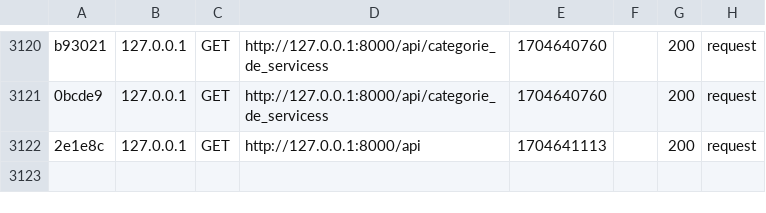
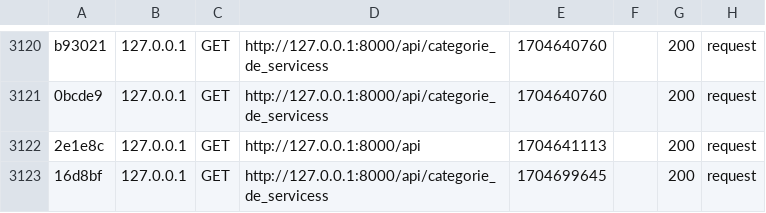
Before and after one commit to RRINKIN/Reseau_Bien_Etre, a CSV file: Reseau_Bien_Etre/var/cache/dev/profiler/index.csv, drawn as a sheet; only a part is shown, gaps mark what is left out.

```diff
--- a/Reseau_Bien_Etre/var/cache/dev/profiler/index.csv
+++ b/Reseau_Bien_Etre/var/cache/dev/profiler/index.csv
@@ -3122 +3122,2 @@ b93021,127.0.0.1,GET,http://127.0.0.1:8000/api/categorie_de_servicess,1704640760
 2e1e8c,127.0.0.1,GET,http://127.0.0.1:8000/api,1704641113,,200,request
+16d8bf,127.0.0.1,GET,http://127.0.0.1:8000/api/categorie_de_servicess,1704699645,,200,request
```
Also changed, not shown: 41 other files.
